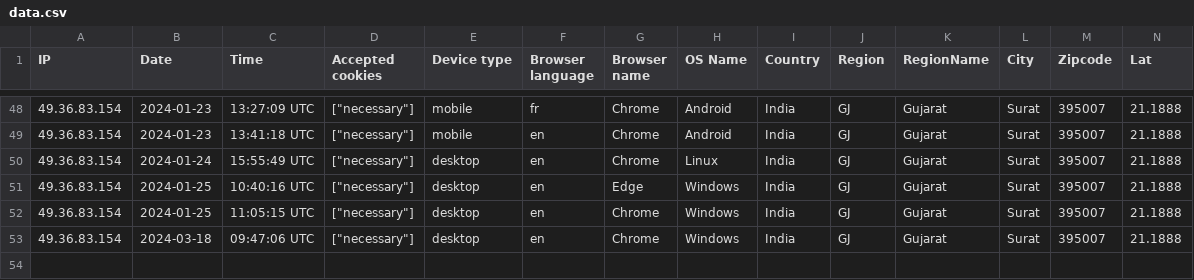
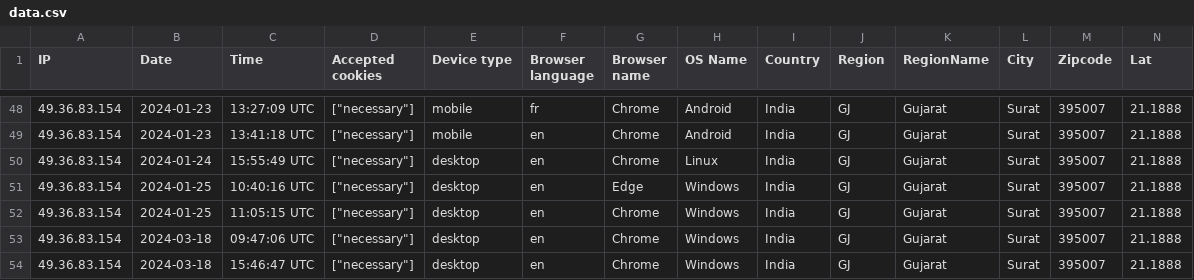
Before and after one commit to sheycamille/gfs-manager, a CSV file: storage/uploads/sample/data.csv, drawn as a sheet; only a part is shown, gaps mark what is left out; rows hold the shown columns only; the diff names each change by its address in the sheet, - before the commit and + after, or states it on an @@ line.

Commit message:
updates login verification on new device

```diff
--- a/storage/uploads/sample/data.csv
+++ b/storage/uploads/sample/data.csv
+row 54: 49.36.83.154 | 2024-03-18 | 15:46:47 UTC | ["necessary"] | desktop | en | Chrome | Windows | India | GJ | Gujarat | Surat | 395007 | 21.1888
```
Also changed, not shown: 11 other files.
